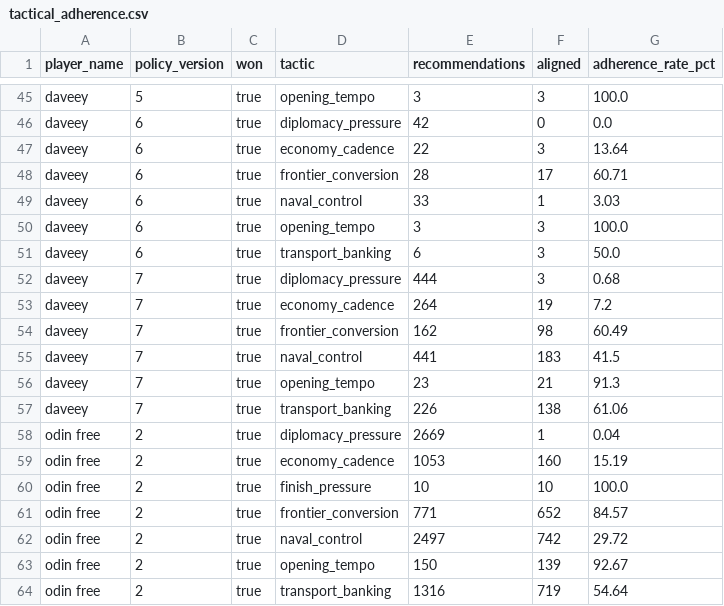
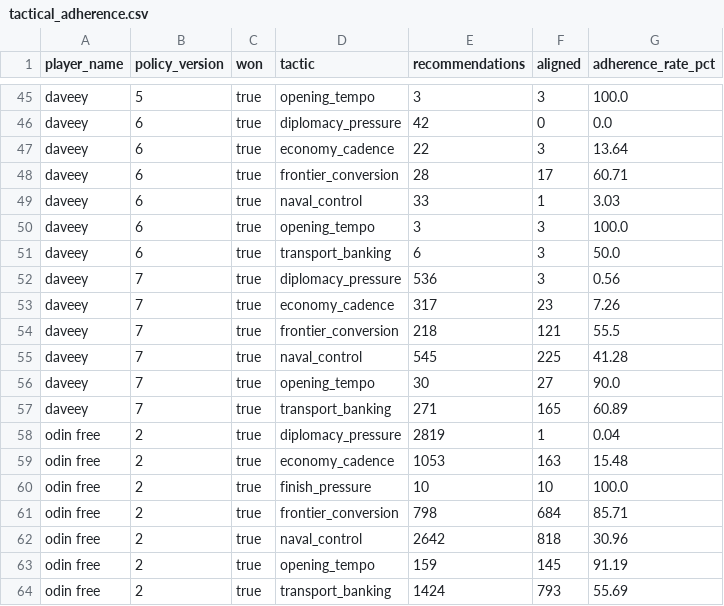
Before and after one commit to welttowelt/proxywar-coworld-starter, a CSV file: data/analysis/tactical_adherence.csv, drawn as a sheet; only a part is shown, gaps mark what is left out; the diff covers the shown part only.

Commit message:
Refresh Proxy War dashboard data

```diff
--- a/data/analysis/tactical_adherence.csv
+++ b/data/analysis/tactical_adherence.csv
@@ -51,14 +51,14 @@ daveey,6,true,opening_tempo,3,3,100.0
 daveey,6,true,transport_banking,6,3,50.0
-daveey,7,true,diplomacy_pressure,444,3,0.68
-daveey,7,true,economy_cadence,264,19,7.2
-daveey,7,true,frontier_conversion,162,98,60.49
-daveey,7,true,naval_control,441,183,41.5
-daveey,7,true,opening_tempo,23,21,91.3
-daveey,7,true,transport_banking,226,138,61.06
-odin free,2,true,diplomacy_pressure,2669,1,0.04
-odin free,2,true,economy_cadence,1053,160,15.19
+daveey,7,true,diplomacy_pressure,536,3,0.56
+daveey,7,true,economy_cadence,317,23,7.26
+daveey,7,true,frontier_conversion,218,121,55.5
+daveey,7,true,naval_control,545,225,41.28
+daveey,7,true,opening_tempo,30,27,90.0
+daveey,7,true,transport_banking,271,165,60.89
+odin free,2,true,diplomacy_pressure,2819,1,0.04
+odin free,2,true,economy_cadence,1053,163,15.48
 odin free,2,true,finish_pressure,10,10,100.0
-odin free,2,true,frontier_conversion,771,652,84.57
-odin free,2,true,naval_control,2497,742,29.72
-odin free,2,true,opening_tempo,150,139,92.67
-odin free,2,true,transport_banking,1316,719,54.64
+odin free,2,true,frontier_conversion,798,684,85.71
+odin free,2,true,naval_control,2642,818,30.96
+odin free,2,true,opening_tempo,159,145,91.19
+odin free,2,true,transport_banking,1424,793,55.69
```
Also changed, not shown: 7 removed rows and 116 edited cells elsewhere in this file, data/analysis/ffa_phase_profile.csv, data/analysis/map_policy_performance.csv, 40 other files.
